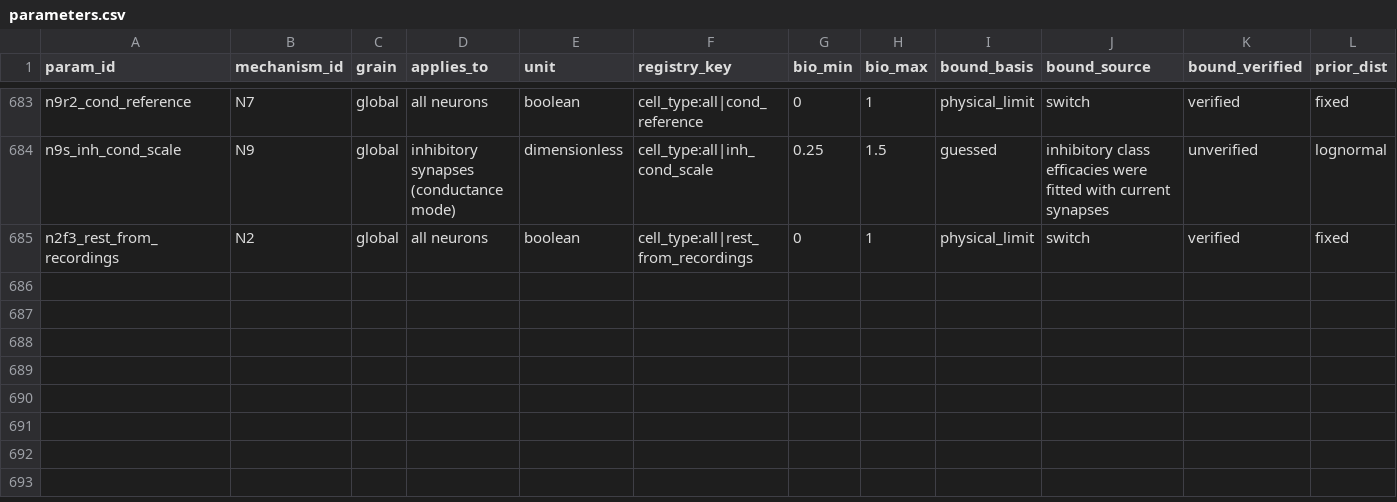
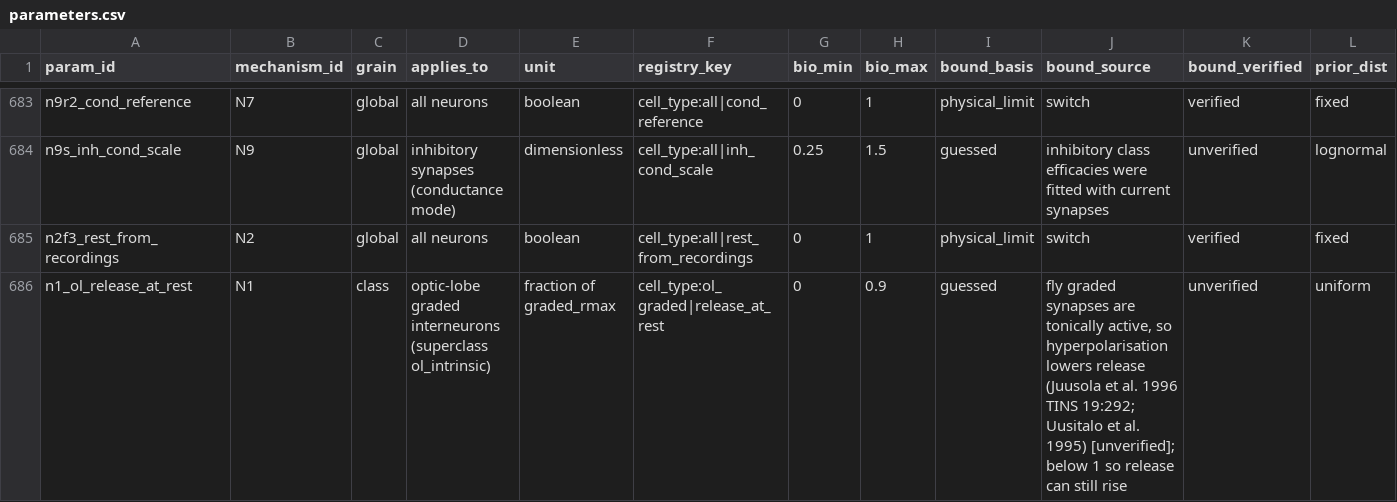
Before and after one commit to bengreff/fly-emulation, a CSV file: data/model/parameters.csv, drawn as a sheet; only a part is shown, gaps mark what is left out; rows hold the shown columns only; the diff names each change by its address in the sheet, - before the commit and + after, or states it on an @@ line.

```diff
--- a/data/model/parameters.csv
+++ b/data/model/parameters.csv
+row 686: n1_ol_release_at_rest | N1 | class | optic-lobe graded interneurons (superclass ol_intrinsic) | fraction of graded_rmax | cell_type:ol_graded|release_at_rest | 0 | 0.9 | guessed | fly graded synapses are tonically active, so hyperpolarisation lowers release (Juusola et al. 1996 TINS 19:292; Uusitalo et al. 1995) [unverified]; below 1 so release can still rise | unverified | uniform
```
Also changed, not shown: data/model/structural_keys.csv, data/params/cell_types.csv, 9 other files.
